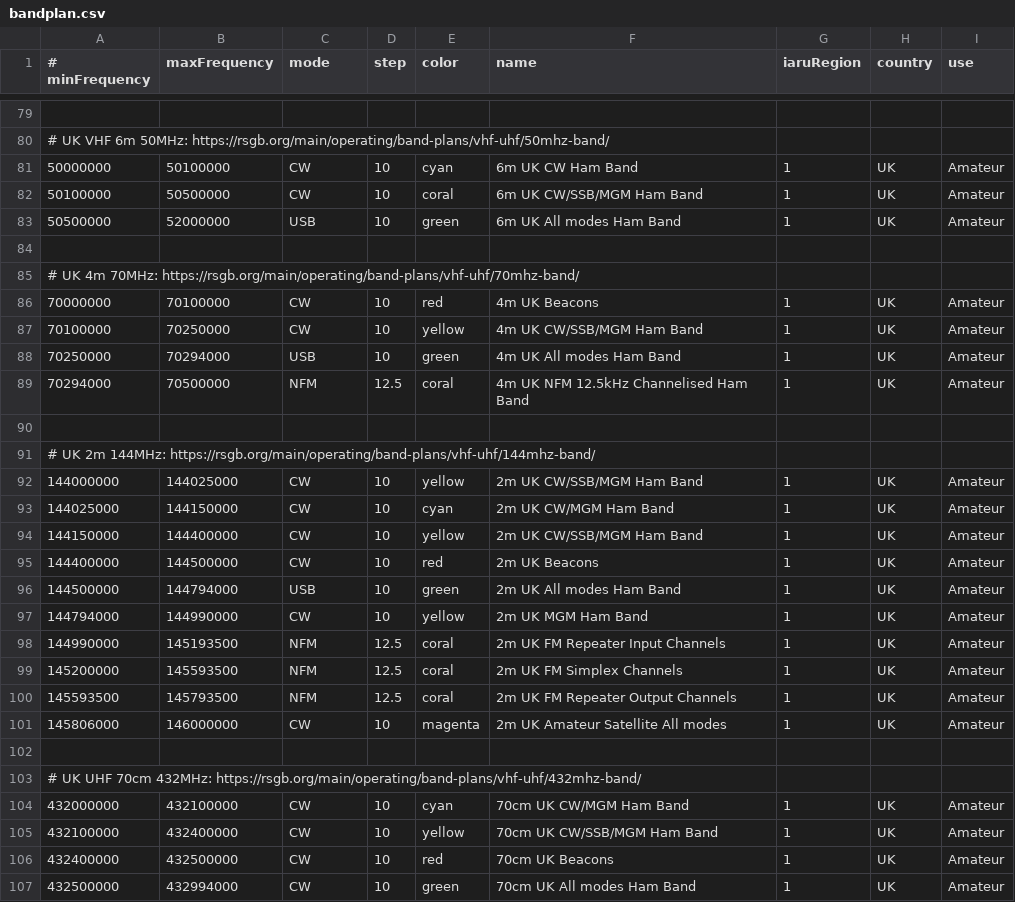
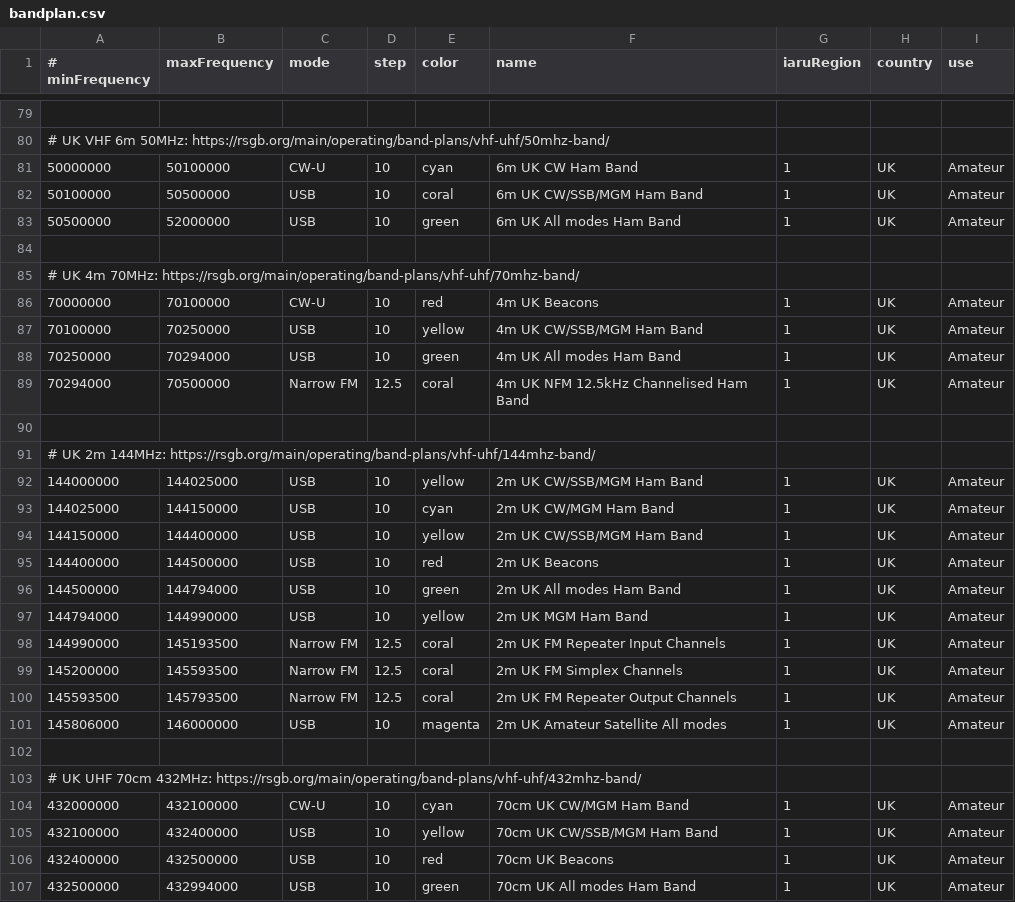
Before and after one commit to gqrx-sdr/gqrx, a CSV file: resources/bandplan.csv, drawn as a sheet; only a part is shown, gaps mark what is left out; the diff covers the shown part only.

```diff
--- a/resources/bandplan.csv
+++ b/resources/bandplan.csv
@@ -80,4 +80,4 @@
 # UK VHF 6m 50MHz: https://rsgb.org/main/operating/band-plans/vhf-uhf/50mhz-band/,,,,,,,,
-50000000,50100000,CW,10,cyan,6m UK CW Ham Band,1,UK,Amateur
-50100000,50500000,CW,10,coral,6m UK CW/SSB/MGM Ham Band,1,UK,Amateur
+50000000,50100000,CW-U,10,cyan,6m UK CW Ham Band,1,UK,Amateur
+50100000,50500000,USB,10,coral,6m UK CW/SSB/MGM Ham Band,1,UK,Amateur
 50500000,52000000,USB,10,green,6m UK All modes Ham Band,1,UK,Amateur
@@ -85,23 +85,23 @@
 # UK 4m 70MHz: https://rsgb.org/main/operating/band-plans/vhf-uhf/70mhz-band/,,,,,,,,
-70000000,70100000,CW,10,red,4m UK Beacons,1,UK,Amateur
-70100000,70250000,CW,10,yellow,4m UK CW/SSB/MGM Ham Band,1,UK,Amateur
+70000000,70100000,CW-U,10,red,4m UK Beacons,1,UK,Amateur
+70100000,70250000,USB,10,yellow,4m UK CW/SSB/MGM Ham Band,1,UK,Amateur
 70250000,70294000,USB,10,green,4m UK All modes Ham Band,1,UK,Amateur
-70294000,70500000,NFM,12.5,coral,4m UK NFM 12.5kHz Channelised Ham Band,1,UK,Amateur
+70294000,70500000,Narrow FM,12.5,coral,4m UK NFM 12.5kHz Channelised Ham Band,1,UK,Amateur
 ,,,,,,,,
 # UK 2m 144MHz: https://rsgb.org/main/operating/band-plans/vhf-uhf/144mhz-band/,,,,,,,,
-144000000,144025000,CW,10,yellow,2m UK CW/SSB/MGM Ham Band,1,UK,Amateur
-144025000,144150000,CW,10,cyan,2m UK CW/MGM Ham Band,1,UK,Amateur
-144150000,144400000,CW,10,yellow,2m UK CW/SSB/MGM Ham Band,1,UK,Amateur
-144400000,144500000,CW,10,red,2m UK Beacons,1,UK,Amateur
+144000000,144025000,USB,10,yellow,2m UK CW/SSB/MGM Ham Band,1,UK,Amateur
+144025000,144150000,USB,10,cyan,2m UK CW/MGM Ham Band,1,UK,Amateur
+144150000,144400000,USB,10,yellow,2m UK CW/SSB/MGM Ham Band,1,UK,Amateur
+144400000,144500000,USB,10,red,2m UK Beacons,1,UK,Amateur
 144500000,144794000,USB,10,green,2m UK All modes Ham Band,1,UK,Amateur
-144794000,144990000,CW,10,yellow,2m UK MGM Ham Band,1,UK,Amateur
-144990000,145193500,NFM,12.5,coral,2m UK FM Repeater Input Channels,1,UK,Amateur
-145200000,145593500,NFM,12.5,coral,2m UK FM Simplex Channels,1,UK,Amateur
-145593500,145793500,NFM,12.5,coral,2m UK FM Repeater Output Channels,1,UK,Amateur
-145806000,146000000,CW,10,magenta,2m UK Amateur Satellite All modes,1,UK,Amateur
+144794000,144990000,USB,10,yellow,2m UK MGM Ham Band,1,UK,Amateur
+144990000,145193500,Narrow FM,12.5,coral,2m UK FM Repeater Input Channels,1,UK,Amateur
+145200000,145593500,Narrow FM,12.5,coral,2m UK FM Simplex Channels,1,UK,Amateur
+145593500,145793500,Narrow FM,12.5,coral,2m UK FM Repeater Output Channels,1,UK,Amateur
+145806000,146000000,USB,10,magenta,2m UK Amateur Satellite All modes,1,UK,Amateur
 ,,,,,,,,
 # UK UHF 70cm 432MHz: https://rsgb.org/main/operating/band-plans/vhf-uhf/432mhz-band/,,,,,,,,
-432000000,432100000,CW,10,cyan,70cm UK CW/MGM Ham Band,1,UK,Amateur
-432100000,432400000,CW,10,yellow,70cm UK CW/SSB/MGM Ham Band,1,UK,Amateur
-432400000,432500000,CW,10,red,70cm UK Beacons,1,UK,Amateur
-432500000,432994000,CW,10,green,70cm UK All modes Ham Band,1,UK,Amateur
+432000000,432100000,CW-U,10,cyan,70cm UK CW/MGM Ham Band,1,UK,Amateur
+432100000,432400000,USB,10,yellow,70cm UK CW/SSB/MGM Ham Band,1,UK,Amateur
+432400000,432500000,USB,10,red,70cm UK Beacons,1,UK,Amateur
+432500000,432994000,USB,10,green,70cm UK All modes Ham Band,1,UK,Amateur
```
Also changed, not shown: 78 edited cells elsewhere in this file, 5 other files.
